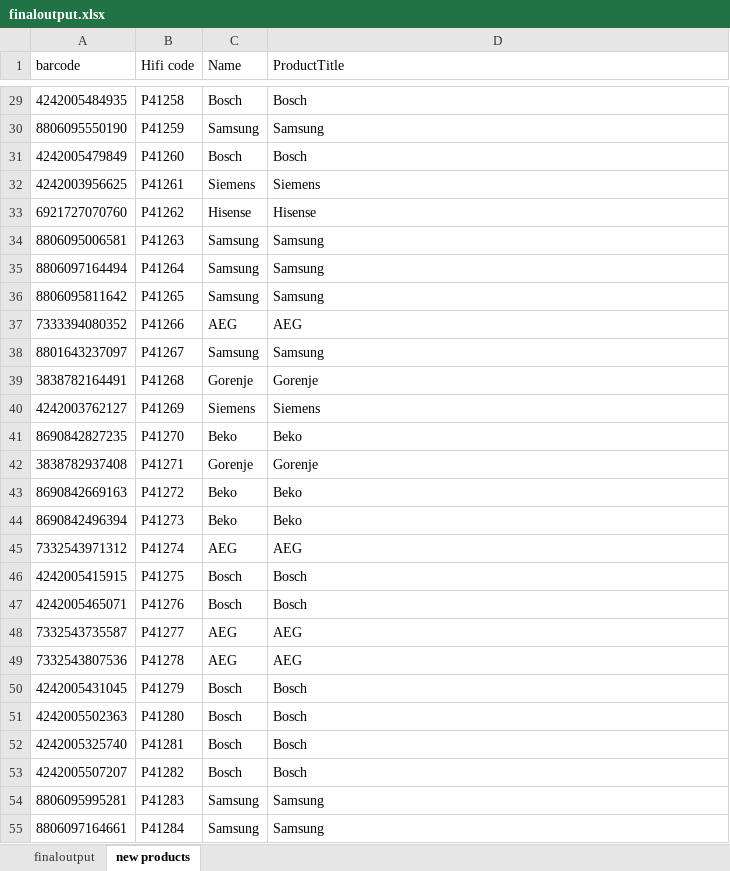
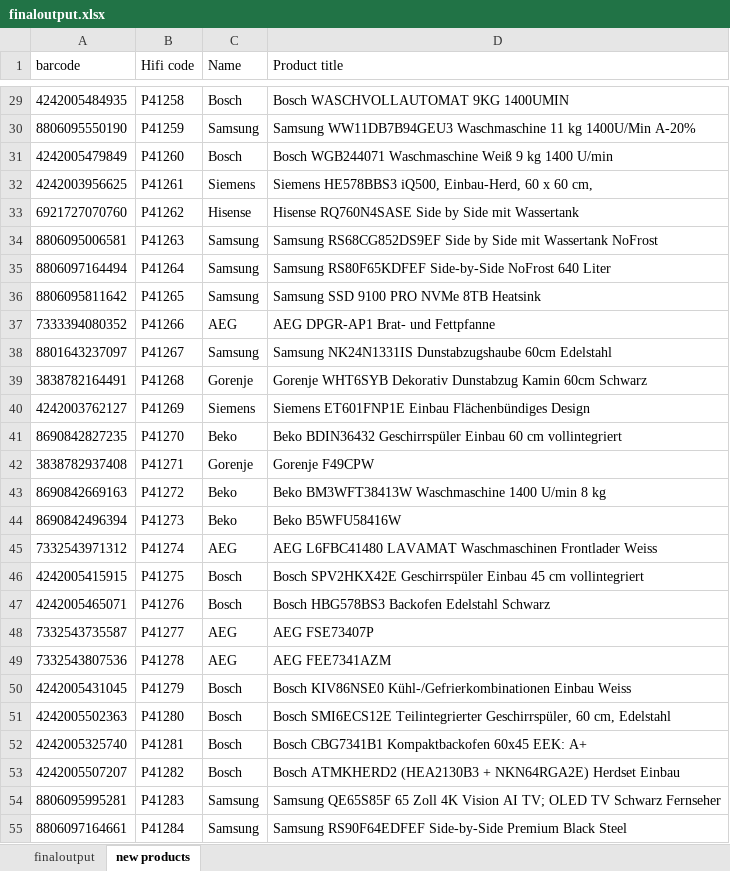
Before and after one commit to manojndev/isrealclient2, an Excel workbook: script2/finaloutput.xlsx, sheet new products, drawn as a sheet; only a part is shown, gaps mark what is left out; values as stored, in another font and other column widths than the file's, no borders; the diff covers the shown part only; the diff names each change by its address in the sheet, - before the commit and + after, or states it on an @@ line.

```diff
--- a/script2/finaloutput.xlsx (sheet new products)
+++ b/script2/finaloutput.xlsx (sheet new products)
-D1: ProductTitle
+D1: Product title
-D29 (Product title): Bosch
+D29 (Product title): Bosch WASCHVOLLAUTOMAT 9KG 1400UMIN
-D30 (Product title): Samsung
+D30 (Product title): Samsung WW11DB7B94GEU3 Waschmaschine 11 kg 1400U/Min A-20%
-D31 (Product title): Bosch
+D31 (Product title): Bosch WGB244071 Waschmaschine Weiß 9 kg 1400 U/min
-D32 (Product title): Siemens
+D32 (Product title): Siemens HE578BBS3 iQ500, Einbau-Herd, 60 x 60 cm,
-D33 (Product title): Hisense
+D33 (Product title): Hisense RQ760N4SASE Side by Side mit Wassertank
-D34 (Product title): Samsung
+D34 (Product title): Samsung RS68CG852DS9EF Side by Side mit Wassertank NoFrost
-D35 (Product title): Samsung
+D35 (Product title): Samsung RS80F65KDFEF Side-by-Side NoFrost 640 Liter
-D36 (Product title): Samsung
+D36 (Product title): Samsung SSD 9100 PRO NVMe 8TB Heatsink
-D37 (Product title): AEG
+D37 (Product title): AEG DPGR-AP1 Brat- und Fettpfanne
-D38 (Product title): Samsung
+D38 (Product title): Samsung NK24N1331IS Dunstabzugshaube 60cm Edelstahl
-D39 (Product title): Gorenje
+D39 (Product title): Gorenje WHT6SYB Dekorativ Dunstabzug Kamin 60cm Schwarz
-D40 (Product title): Siemens
+D40 (Product title): Siemens ET601FNP1E Einbau Flächenbündiges Design
-D41 (Product title): Beko
+D41 (Product title): Beko BDIN36432 Geschirrspüler Einbau 60 cm vollintegriert
-D42 (Product title): Gorenje
+D42 (Product title): Gorenje F49CPW
-D43 (Product title): Beko
+D43 (Product title): Beko BM3WFT38413W Waschmaschine 1400 U/min 8 kg
-D44 (Product title): Beko
+D44 (Product title): Beko B5WFU58416W
-D45 (Product title): AEG
+D45 (Product title): AEG L6FBC41480 LAVAMAT Waschmaschinen Frontlader Weiss
-D46 (Product title): Bosch
+D46 (Product title): Bosch SPV2HKX42E Geschirrspüler Einbau 45 cm vollintegriert
-D47 (Product title): Bosch
+D47 (Product title): Bosch HBG578BS3 Backofen Edelstahl Schwarz
-D48 (Product title): AEG
+D48 (Product title): AEG FSE73407P
-D49 (Product title): AEG
+D49 (Product title): AEG FEE7341AZM
-D50 (Product title): Bosch
+D50 (Product title): Bosch KIV86NSE0 Kühl-/Gefrierkombinationen Einbau Weiss
-D51 (Product title): Bosch
+D51 (Product title): Bosch SMI6ECS12E Teilintegrierter Geschirrspüler, 60 cm, Edelstahl
-D52 (Product title): Bosch
+D52 (Product title): Bosch CBG7341B1 Kompaktbackofen 60x45 EEK: A+
-D53 (Product title): Bosch
+D53 (Product title): Bosch ATMKHERD2 (HEA2130B3 + NKN64RGA2E) Herdset Einbau
-D54 (Product title): Samsung
+D54 (Product title): Samsung QE65S85F 65 Zoll 4K Vision AI TV; OLED TV Schwarz Fernseher
-D55 (Product title): Samsung
+D55 (Product title): Samsung RS90F64EDFEF Side-by-Side Premium Black Steel
```
Also changed, not shown: 185 edited cells elsewhere in this sheet, sheet finaloutput, 3 other files.
